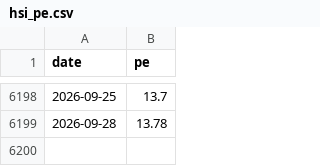
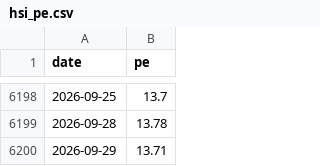
Before and after one commit to ggghappyfamily/mpf-data, a CSV file: hsi_pe.csv, drawn as a sheet; only a part is shown, gaps mark what is left out; the diff names each change by its address in the sheet, - before the commit and + after, or states it on an @@ line.

```diff
--- a/hsi_pe.csv
+++ b/hsi_pe.csv
+row 6200: 2026-09-29 | 13.71
```
Also changed, not shown: 1 other file.
